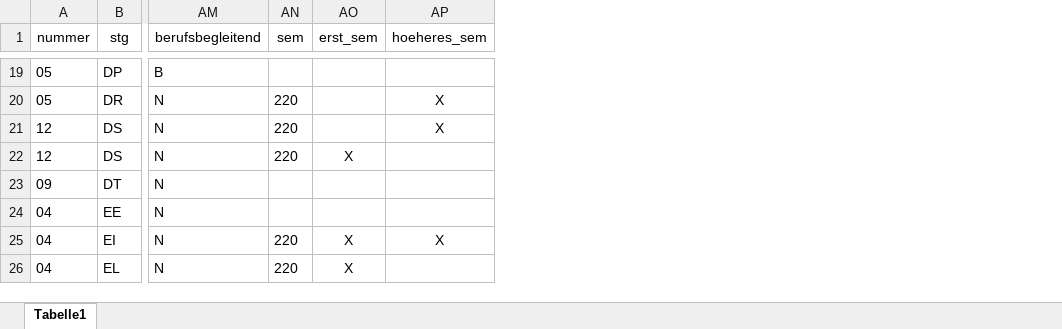
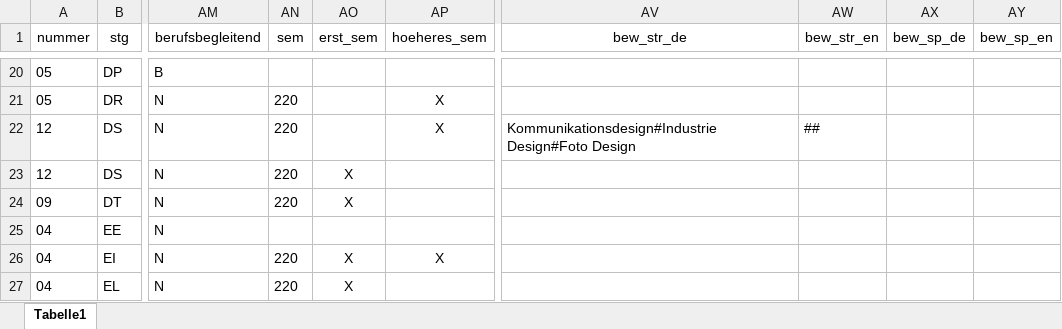
Before and after one commit to tgermer/stg, an Excel workbook: _data/#3787_fachrichtung.xlsx, sheet Tabelle1, drawn as a sheet; only a part is shown, gaps mark what is left out; values as stored, in another font and other column widths than the file's, no borders; addresses are those after the commit; the diff covers the shown part only; the diff names each change by its address in the sheet, - before the commit and + after, or states it on an @@ line.

```diff
--- a/_data/#3787_fachrichtung.xlsx (sheet Tabelle1)
+++ b/_data/#3787_fachrichtung.xlsx (sheet Tabelle1)
+column AV (bew_str_de), row 22: Kommunikationsdesign#Industrie Design#Foto Design
+column AW (bew_str_en), row 22: ##
+column AX (bew_sp_de), empty
+column AY (bew_sp_en), empty
-AN24 (sem): (empty)
+AN24 (sem): 220
-AO24 (erst_sem): (empty)
+AO24 (erst_sem): X
```
Also changed, not shown: 1 added row and 73 edited cells elsewhere in this sheet, 4 other files.
